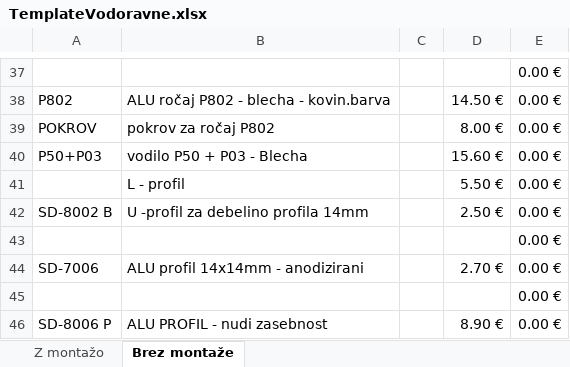
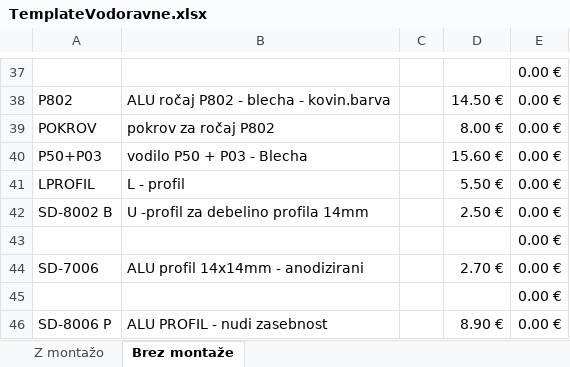
Before and after one commit to sark789/GivosApp, an Excel workbook: bin/Debug/TemplateVodoravne.xlsx, sheet Brez montaže, drawn as a sheet; only a part is shown, gaps mark what is left out; values as stored, in another font and other column widths than the file's, no borders; the diff names each change by its address in the sheet, - before the commit and + after, or states it on an @@ line.

```diff
--- a/bin/Debug/TemplateVodoravne.xlsx (sheet Brez montaže)
+++ b/bin/Debug/TemplateVodoravne.xlsx (sheet Brez montaže)
-A41: (empty)
+A41: LPROFIL
```
Also changed, not shown: sheet Z montažo, 19 other files.
